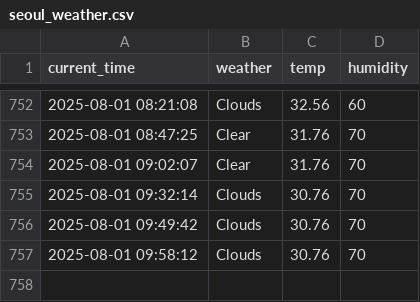
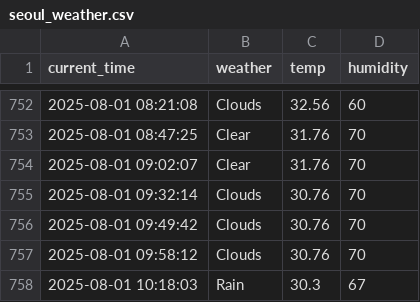
Before and after one commit to eunseong-kim-01/seoul_weather_5m, a CSV file: seoul_weather.csv, drawn as a sheet; only a part is shown, gaps mark what is left out; the diff names each change by its address in the sheet, - before the commit and + after, or states it on an @@ line.

```diff
--- a/seoul_weather.csv
+++ b/seoul_weather.csv
+row 758: 2025-08-01 10:18:03 | Rain | 30.3 | 67
```
